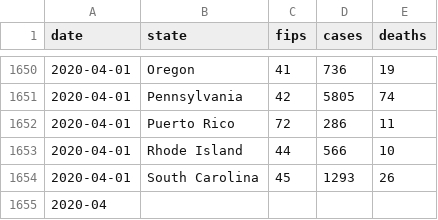
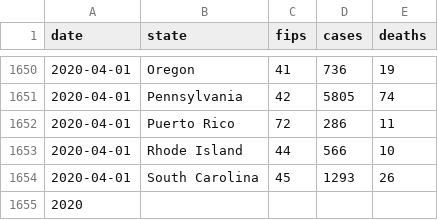
Before and after one commit to rajeshpyne/rajeshpyne.github.io, a CSV file: US_States_Statistics.csv, drawn as a sheet; only a part is shown, gaps mark what is left out.

Commit message:
Updated statistics

```diff
--- a/US_States_Statistics.csv
+++ b/US_States_Statistics.csv
@@ -1654,2 +1654,2 @@ date,state,fips,cases,deaths
 2020-04-01,South Carolina,45,1293,26
-2020-04
+2020
```
Also changed, not shown: 3 other files.
